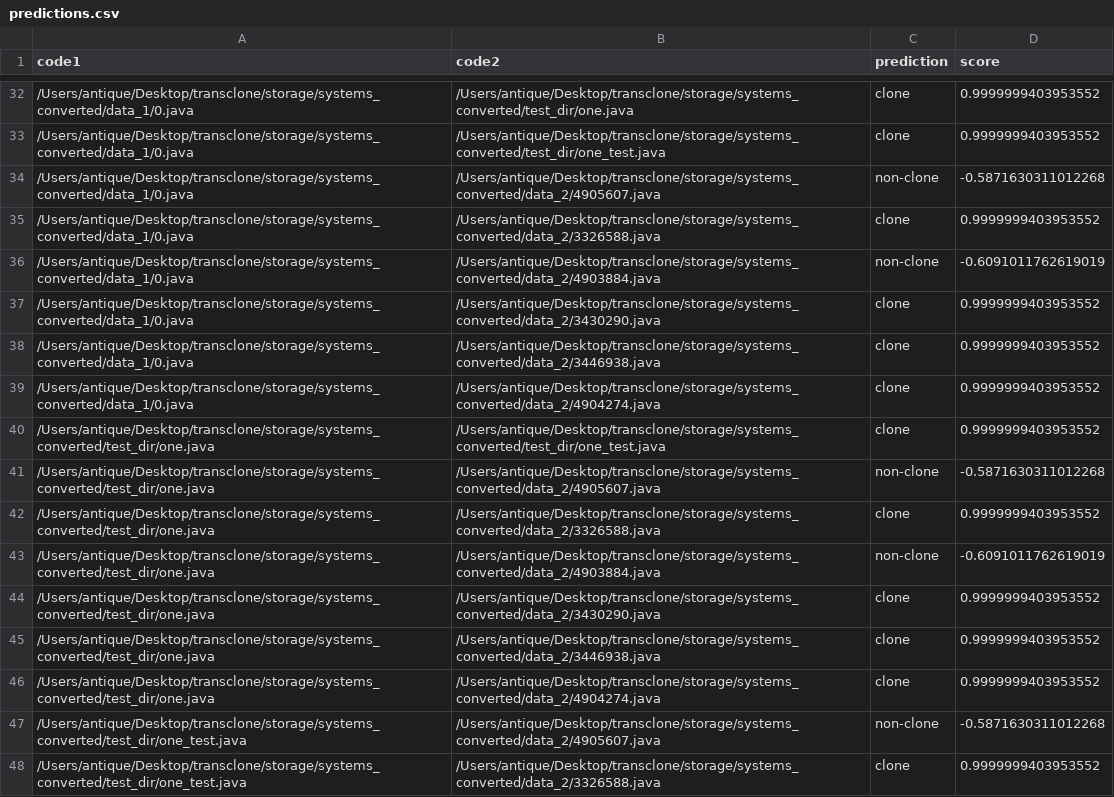
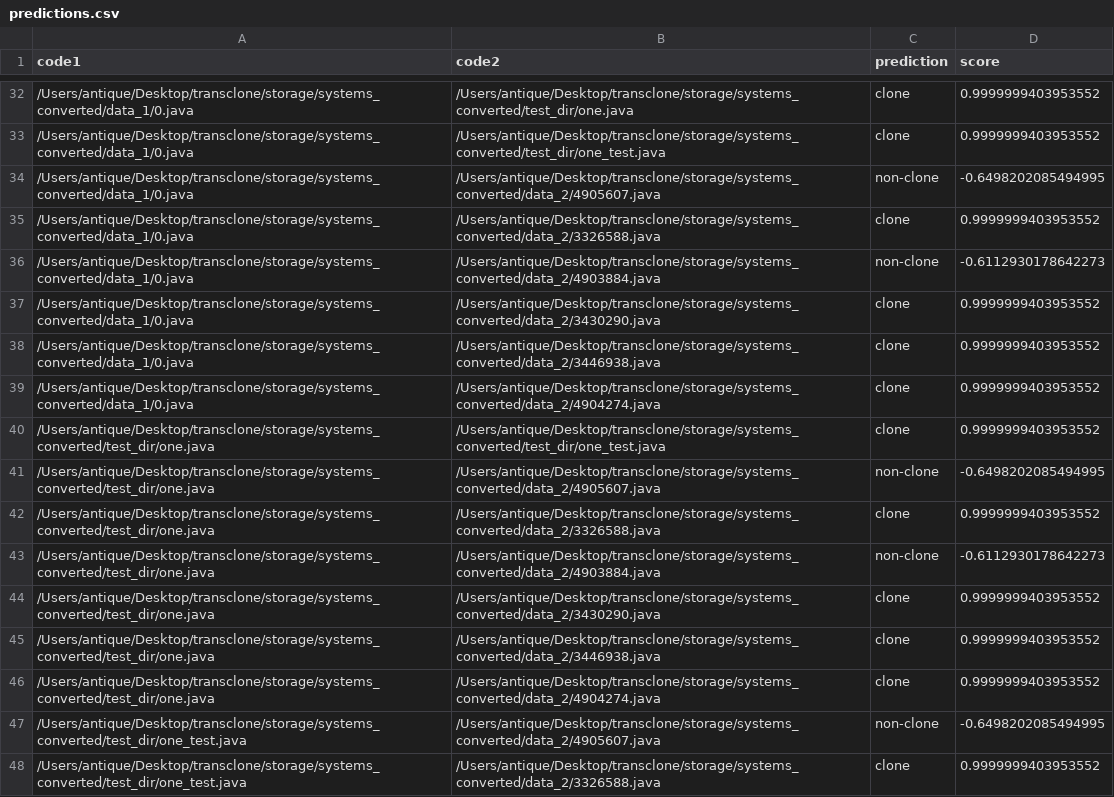
Before and after one commit to subrotonpi/transclone, a CSV file: storage/predictions.csv, drawn as a sheet; only a part is shown, gaps mark what is left out; the diff covers the shown part only.

```diff
--- a/storage/predictions.csv
+++ b/storage/predictions.csv
@@ -33,5 +33,5 @@ code1,code2,prediction,score
 /Users/antique/Desktop/transclone/storage/systems_converted/data_1/0.java,/Users/antique/Desktop/transclone/storage/systems_converted/test_dir/one_test.java,clone,0.9999999403953552
-/Users/antique/Desktop/transclone/storage/systems_converted/data_1/0.java,/Users/antique/Desktop/transclone/storage/systems_converted/data_2/4905607.java,non-clone,-0.5871630311012268
+/Users/antique/Desktop/transclone/storage/systems_converted/data_1/0.java,/Users/antique/Desktop/transclone/storage/systems_converted/data_2/4905607.java,non-clone,-0.6498202085494995
 /Users/antique/Desktop/transclone/storage/systems_converted/data_1/0.java,/Users/antique/Desktop/transclone/storage/systems_converted/data_2/3326588.java,clone,0.9999999403953552
-/Users/antique/Desktop/transclone/storage/systems_converted/data_1/0.java,/Users/antique/Desktop/transclone/storage/systems_converted/data_2/4903884.java,non-clone,-0.6091011762619019
+/Users/antique/Desktop/transclone/storage/systems_converted/data_1/0.java,/Users/antique/Desktop/transclone/storage/systems_converted/data_2/4903884.java,non-clone,-0.6112930178642273
 /Users/antique/Desktop/transclone/storage/systems_converted/data_1/0.java,/Users/antique/Desktop/transclone/storage/systems_converted/data_2/3430290.java,clone,0.9999999403953552
@@ -40,5 +40,5 @@ code1,code2,prediction,score
 /Users/antique/Desktop/transclone/storage/systems_converted/test_dir/one.java,/Users/antique/Desktop/transclone/storage/systems_converted/test_dir/one_test.java,clone,0.9999999403953552
-/Users/antique/Desktop/transclone/storage/systems_converted/test_dir/one.java,/Users/antique/Desktop/transclone/storage/systems_converted/data_2/4905607.java,non-clone,-0.5871630311012268
+/Users/antique/Desktop/transclone/storage/systems_converted/test_dir/one.java,/Users/antique/Desktop/transclone/storage/systems_converted/data_2/4905607.java,non-clone,-0.6498202085494995
 /Users/antique/Desktop/transclone/storage/systems_converted/test_dir/one.java,/Users/antique/Desktop/transclone/storage/systems_converted/data_2/3326588.java,clone,0.9999999403953552
-/Users/antique/Desktop/transclone/storage/systems_converted/test_dir/one.java,/Users/antique/Desktop/transclone/storage/systems_converted/data_2/4903884.java,non-clone,-0.6091011762619019
+/Users/antique/Desktop/transclone/storage/systems_converted/test_dir/one.java,/Users/antique/Desktop/transclone/storage/systems_converted/data_2/4903884.java,non-clone,-0.6112930178642273
 /Users/antique/Desktop/transclone/storage/systems_converted/test_dir/one.java,/Users/antique/Desktop/transclone/storage/systems_converted/data_2/3430290.java,clone,0.9999999403953552
@@ -46,3 +46,3 @@ code1,code2,prediction,score
 /Users/antique/Desktop/transclone/storage/systems_converted/test_dir/one.java,/Users/antique/Desktop/transclone/storage/systems_converted/data_2/4904274.java,clone,0.9999999403953552
-/Users/antique/Desktop/transclone/storage/systems_converted/test_dir/one_test.java,/Users/antique/Desktop/transclone/storage/systems_converted/data_2/4905607.java,non-clone,-0.5871630311012268
+/Users/antique/Desktop/transclone/storage/systems_converted/test_dir/one_test.java,/Users/antique/Desktop/transclone/storage/systems_converted/data_2/4905607.java,non-clone,-0.6498202085494995
 /Users/antique/Desktop/transclone/storage/systems_converted/test_dir/one_test.java,/Users/antique/Desktop/transclone/storage/systems_converted/data_2/3326588.java,clone,0.9999999403953552
```
Also changed, not shown: 16 edited cells elsewhere in this file, 3 other files.
